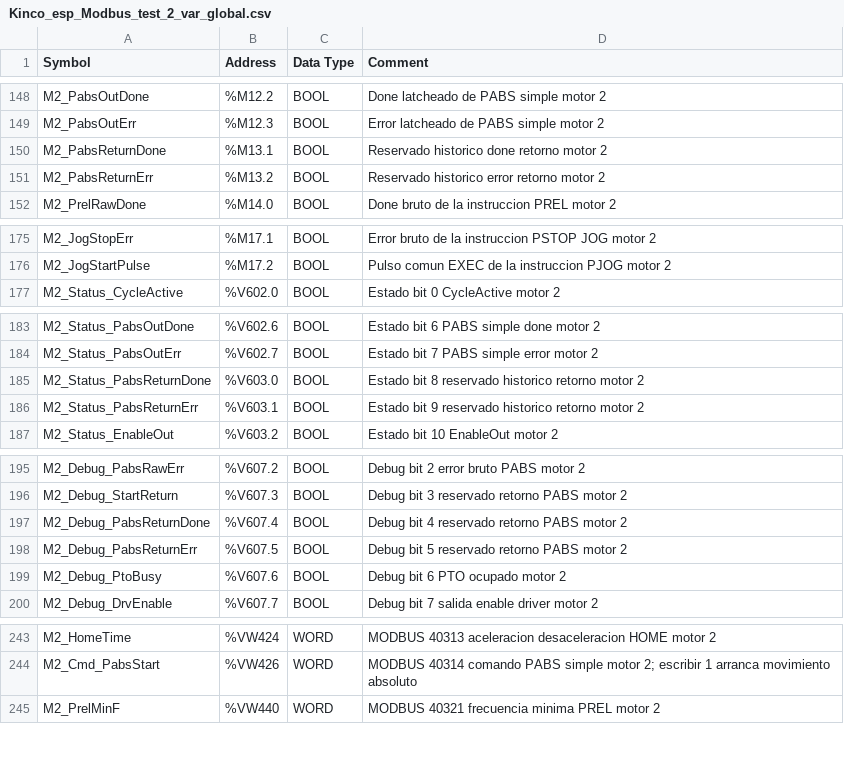
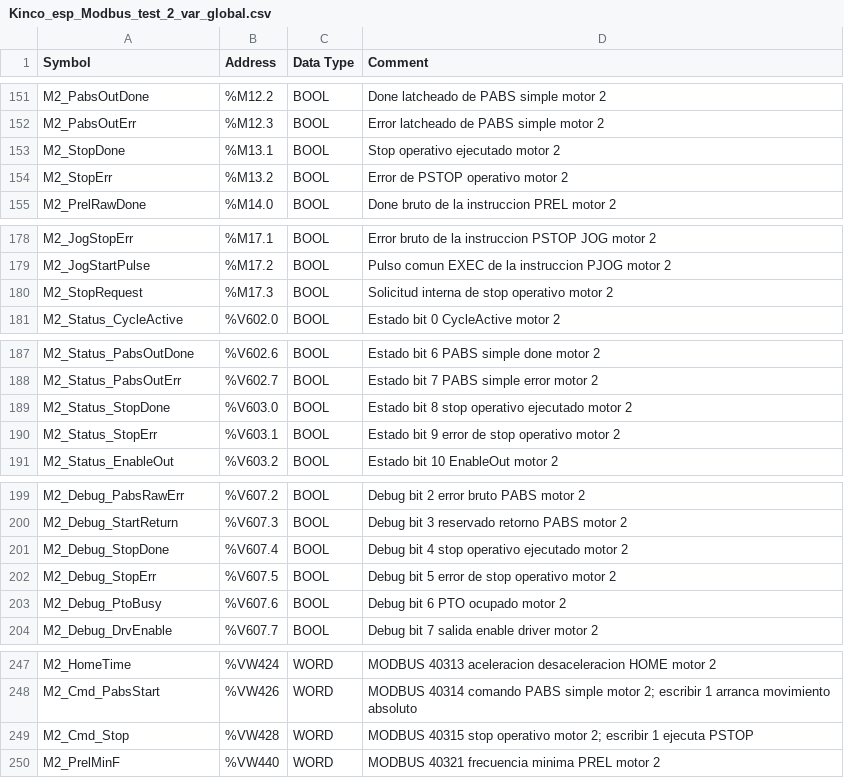
Before and after one commit to mwfigueroa/nema23_kinco_modbus_esp32, a CSV file: Info/programas_prueba/Kinco_esp_Modbus_test_2/Kinco_esp_Modbus_test_2_var_global.csv, drawn as a sheet; only a part is shown, gaps mark what is left out; the diff covers the shown part only.

Commit message:
feat: agrega stop operativo por eje

```diff
--- a/Info/programas_prueba/Kinco_esp_Modbus_test_2/Kinco_esp_Modbus_test_2_var_global.csv
+++ b/Info/programas_prueba/Kinco_esp_Modbus_test_2/Kinco_esp_Modbus_test_2_var_global.csv
@@ -149,4 +152,4 @@ M2_PabsOutDone,%M12.2,BOOL,Done latcheado de PABS simple motor 2
 M2_PabsOutErr,%M12.3,BOOL,Error latcheado de PABS simple motor 2
-M2_PabsReturnDone,%M13.1,BOOL,Reservado historico done retorno motor 2
-M2_PabsReturnErr,%M13.2,BOOL,Reservado historico error retorno motor 2
+M2_StopDone,%M13.1,BOOL,Stop operativo ejecutado motor 2
+M2_StopErr,%M13.2,BOOL,Error de PSTOP operativo motor 2
 M2_PrelRawDone,%M14.0,BOOL,Done bruto de la instruccion PREL motor 2
@@ -176,2 +179,3 @@ M2_JogStopErr,%M17.1,BOOL,Error bruto de la instruccion PSTOP JOG motor 2
 M2_JogStartPulse,%M17.2,BOOL,Pulso comun EXEC de la instruccion PJOG motor 2
+M2_StopRequest,%M17.3,BOOL,Solicitud interna de stop operativo motor 2
 M2_Status_CycleActive,%V602.0,BOOL,Estado bit 0 CycleActive motor 2
@@ -184,4 +188,4 @@ M2_Status_PabsOutDone,%V602.6,BOOL,Estado bit 6 PABS simple done motor 2
 M2_Status_PabsOutErr,%V602.7,BOOL,Estado bit 7 PABS simple error motor 2
-M2_Status_PabsReturnDone,%V603.0,BOOL,Estado bit 8 reservado historico retorno motor 2
-M2_Status_PabsReturnErr,%V603.1,BOOL,Estado bit 9 reservado historico retorno motor 2
+M2_Status_StopDone,%V603.0,BOOL,Estado bit 8 stop operativo ejecutado motor 2
+M2_Status_StopErr,%V603.1,BOOL,Estado bit 9 error de stop operativo motor 2
 M2_Status_EnableOut,%V603.2,BOOL,Estado bit 10 EnableOut motor 2
@@ -196,4 +200,4 @@ M2_Debug_PabsRawErr,%V607.2,BOOL,Debug bit 2 error bruto PABS motor 2
 M2_Debug_StartReturn,%V607.3,BOOL,Debug bit 3 reservado retorno PABS motor 2
-M2_Debug_PabsReturnDone,%V607.4,BOOL,Debug bit 4 reservado retorno PABS motor 2
-M2_Debug_PabsReturnErr,%V607.5,BOOL,Debug bit 5 reservado retorno PABS motor 2
+M2_Debug_StopDone,%V607.4,BOOL,Debug bit 4 stop operativo ejecutado motor 2
+M2_Debug_StopErr,%V607.5,BOOL,Debug bit 5 error de stop operativo motor 2
 M2_Debug_PtoBusy,%V607.6,BOOL,Debug bit 6 PTO ocupado motor 2
@@ -244,2 +248,3 @@ M2_HomeTime,%VW424,WORD,MODBUS 40313 aceleracion desaceleracion HOME motor 2
 M2_Cmd_PabsStart,%VW426,WORD,MODBUS 40314 comando PABS simple motor 2; escribir 1 arranca movimiento absoluto
+M2_Cmd_Stop,%VW428,WORD,MODBUS 40315 stop operativo motor 2; escribir 1 ejecuta PSTOP
 M2_PrelMinF,%VW440,WORD,MODBUS 40321 frecuencia minima PREL motor 2
```
Also changed, not shown: 3 added rows and 12 edited cells elsewhere in this file, 9 other files.
